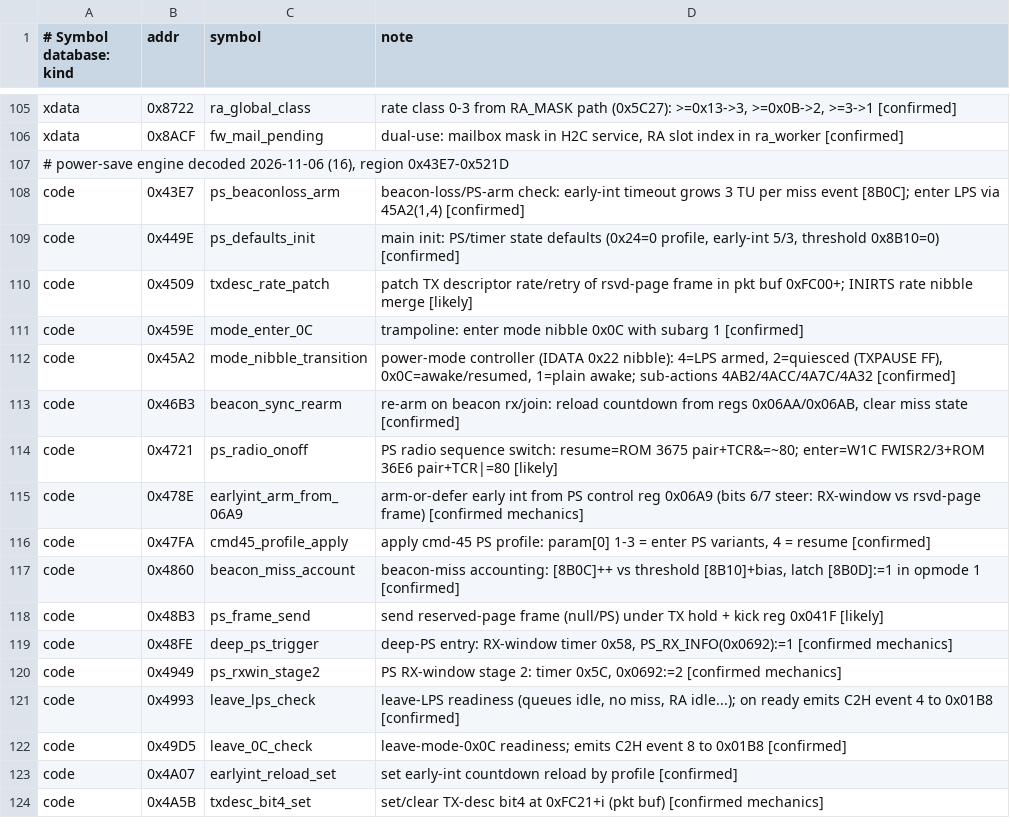
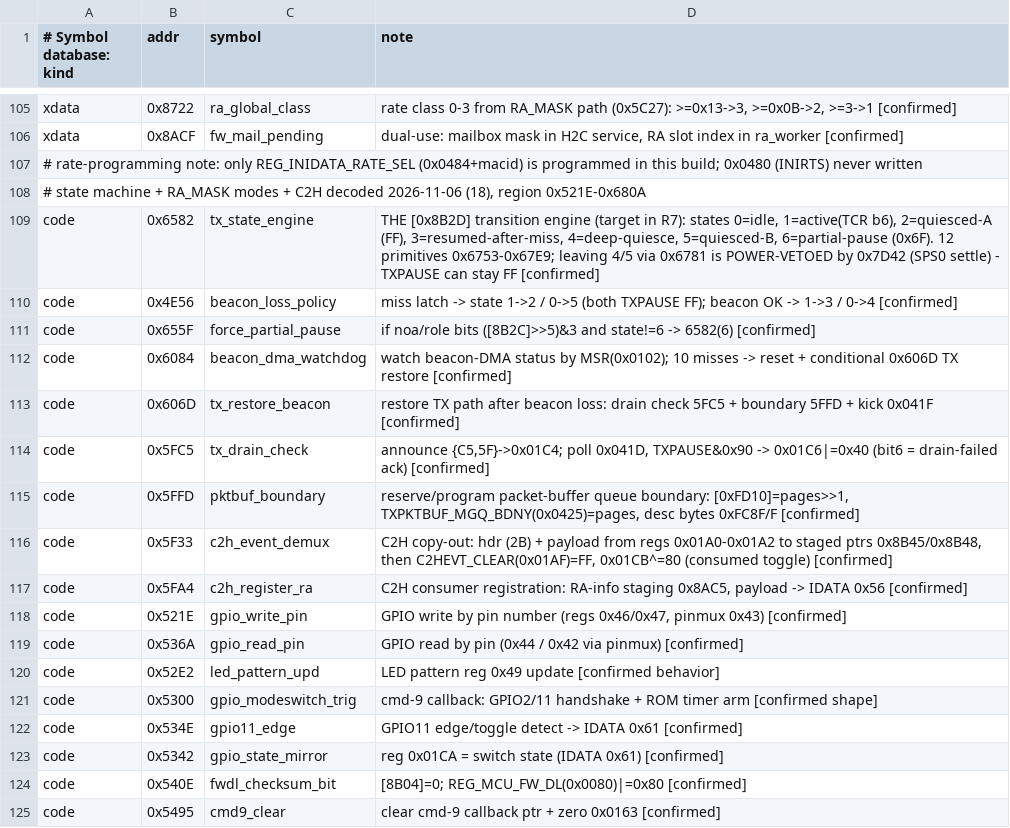
Before and after one commit to FlorianTyroller/rtl8192cu-fw, a TSV file: analysis/annotations.tsv, drawn as a sheet; only a part is shown, gaps mark what is left out; the shorter side is filled out with more unchanged rows; the diff covers the shown part only; the diff names each change by its address in the sheet, - before the commit and + after, or states it on an @@ line.

```diff
--- a/analysis/annotations.tsv
+++ b/analysis/annotations.tsv
+row 107: # rate-programming note: only REG_INIDATA_RATE_SEL (0x0484+macid) is programmed in this build; 0x0480 (INIRTS) never written
+row 108: # state machine + RA_MASK modes + C2H decoded 2026-11-06 (18), region 0x521E-0x680A
+row 109: code | 0x6582 | tx_state_engine | THE [0x8B2D] transition engine (target in R7): states 0=idle, 1=active(TCR b6), 2=quiesced-A (FF), 3=resumed-after-miss, 4=deep-quiesce, 5=quiesced-B, 6=partial-pause (0x6F). 12 primitives 0x6753-0x67E9; leaving 4/5 via 0x6781 is POWER-VETOED by 0x7D42 (SPS0 settle) - TXPAUSE can stay FF [confirmed]
+row 110: code | 0x4E56 | beacon_loss_policy | miss latch -> state 1->2 / 0->5 (both TXPAUSE FF); beacon OK -> 1->3 / 0->4 [confirmed]
+row 111: code | 0x655F | force_partial_pause | if noa/role bits ([8B2C]>>5)&3 and state!=6 -> 6582(6) [confirmed]
+row 112: code | 0x6084 | beacon_dma_watchdog | watch beacon-DMA status by MSR(0x0102); 10 misses -> reset + conditional 0x606D TX restore [confirmed]
+row 113: code | 0x606D | tx_restore_beacon | restore TX path after beacon loss: drain check 5FC5 + boundary 5FFD + kick 0x041F [confirmed]
+row 114: code | 0x5FC5 | tx_drain_check | announce {C5,5F}->0x01C4; poll 0x041D, TXPAUSE&0x90 -> 0x01C6|=0x40 (bit6 = drain-failed ack) [confirmed]
+row 115: code | 0x5FFD | pktbuf_boundary | reserve/program packet-buffer queue boundary: [0xFD10]=pages>>1, TXPKTBUF_MGQ_BDNY(0x0425)=pages, desc bytes 0xFC8F/F [confirmed]
+row 116: code | 0x5F33 | c2h_event_demux | C2H copy-out: hdr (2B) + payload from regs 0x01A0-0x01A2 to staged ptrs 0x8B45/0x8B48, then C2HEVT_CLEAR(0x01AF)=FF, 0x01CB^=80 (consumed toggle) [confirmed]
+row 117: code | 0x5FA4 | c2h_register_ra | C2H consumer registration: RA-info staging 0x8AC5, payload -> IDATA 0x56 [confirmed]
+row 118: code | 0x521E | gpio_write_pin | GPIO write by pin number (regs 0x46/0x47, pinmux 0x43) [confirmed]
+row 119: code | 0x536A | gpio_read_pin | GPIO read by pin (0x44 / 0x42 via pinmux) [confirmed]
+row 120: code | 0x52E2 | led_pattern_upd | LED pattern reg 0x49 update [confirmed behavior]
+row 121: code | 0x5300 | gpio_modeswitch_trig | cmd-9 callback: GPIO2/11 handshake + ROM timer arm [confirmed shape]
+row 122: code | 0x534E | gpio11_edge | GPIO11 edge/toggle detect -> IDATA 0x61 [confirmed]
+row 123: code | 0x5342 | gpio_state_mirror | reg 0x01CA = switch state (IDATA 0x61) [confirmed]
+row 124: code | 0x540E | fwdl_checksum_bit | [8B04]=0; REG_MCU_FW_DL(0x0080)|=0x80 [confirmed]
+row 125: code | 0x5495 | cmd9_clear | clear cmd-9 callback ptr + zero 0x0163 [confirmed]
```
Also changed, not shown: 10 added rows and 1 edited cell elsewhere in this file.
